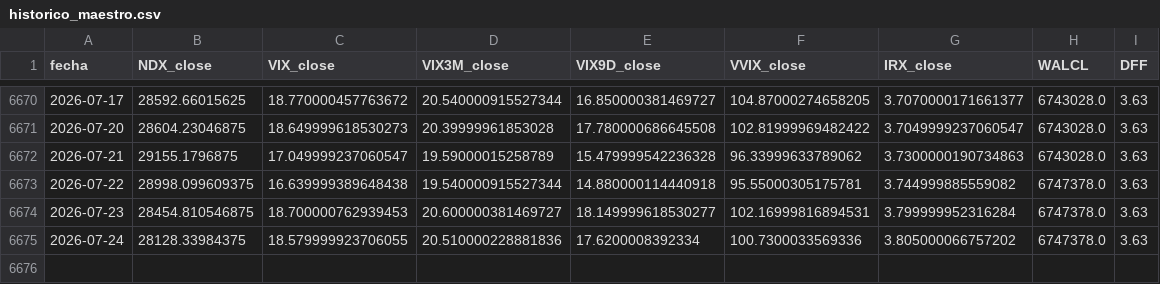
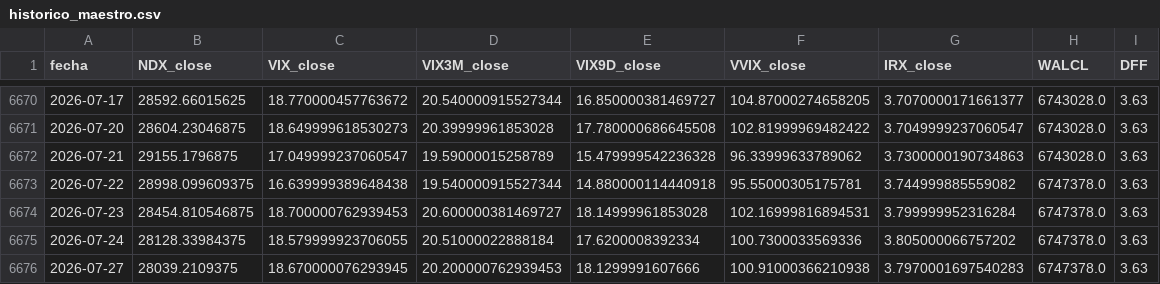
Before and after one commit to ManULoreN14/regimen-tilt-nq, a CSV file: historico_maestro.csv, drawn as a sheet; only a part is shown, gaps mark what is left out.

```diff
--- a/historico_maestro.csv
+++ b/historico_maestro.csv
@@ -6673,3 +6673,4 @@ fecha,NDX_close,VIX_close,VIX3M_close,VIX9D_close,VVIX_close,IRX_close,WALCL,DFF
 2026-07-22,28998.099609375,16.639999389648438,19.540000915527344,14.880000114440918,95.55000305175781,3.744999885559082,6747378.0,3.63
-2026-07-23,28454.810546875,18.700000762939453,20.600000381469727,18.149999618530277,102.16999816894531,3.799999952316284,6747378.0,3.63
-2026-07-24,28128.33984375,18.579999923706055,20.510000228881836,17.6200008392334,100.7300033569336,3.805000066757202,6747378.0,3.63
+2026-07-23,28454.810546875,18.700000762939453,20.600000381469727,18.14999961853028,102.16999816894531,3.799999952316284,6747378.0,3.63
+2026-07-24,28128.33984375,18.579999923706055,20.51000022888184,17.6200008392334,100.7300033569336,3.805000066757202,6747378.0,3.63
+2026-07-27,28039.2109375,18.670000076293945,20.200000762939453,18.1299991607666,100.91000366210938,3.7970001697540283,6747378.0,3.63
```
Also changed, not shown: 2 other files.
